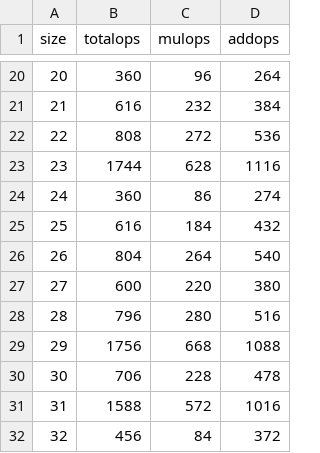
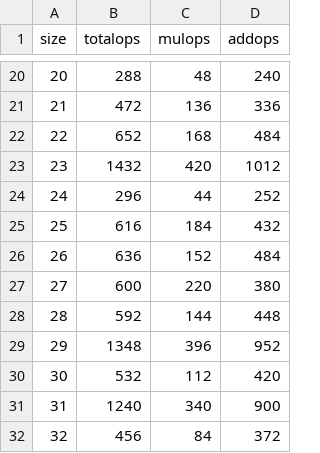
Before and after one commit to mainland/hspiral, a CSV file: benchmark/data/search-opcount.csv, drawn as a sheet; only a part is shown, gaps mark what is left out; the diff covers the shown part only.

```diff
--- a/benchmark/data/search-opcount.csv
+++ b/benchmark/data/search-opcount.csv
@@ -20,13 +20,13 @@
-20,360,96,264
-21,616,232,384
-22,808,272,536
-23,1744,628,1116
-24,360,86,274
+20,288,48,240
+21,472,136,336
+22,652,168,484
+23,1432,420,1012
+24,296,44,252
 25,616,184,432
-26,804,264,540
+26,636,152,484
 27,600,220,380
-28,796,280,516
-29,1756,668,1088
-30,706,228,478
-31,1588,572,1016
+28,592,144,448
+29,1348,396,952
+30,532,112,420
+31,1240,340,900
 32,456,84,372
```
Also changed, not shown: 123 edited cells elsewhere in this file, 1 other file.
